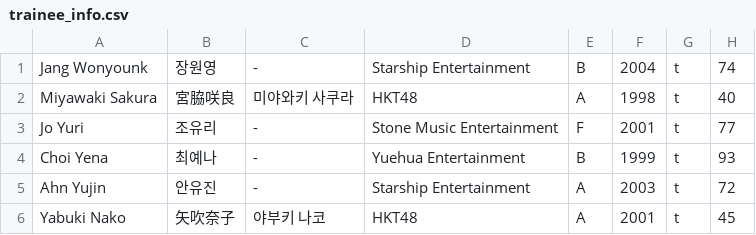
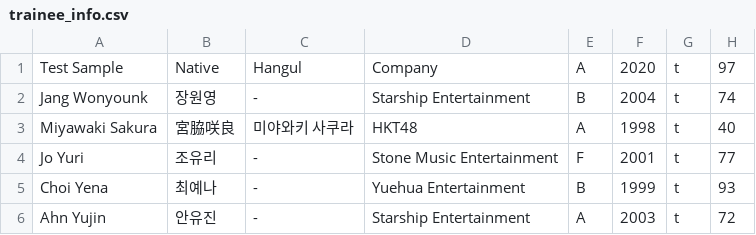
Before and after one commit to adriflame/qcyn2, a CSV file: trainee_info.csv, drawn as a sheet; only a part is shown; the shorter side is filled out with more unchanged rows; the diff names each change by its address in the sheet, - before the commit and + after, or states it on an @@ line.

Commit message:
Update trainee_info.csv

```diff
--- a/trainee_info.csv
+++ b/trainee_info.csv
+row 1: Test Sample | Native | Hangul | Company | A | 2020 | t | 97
```
